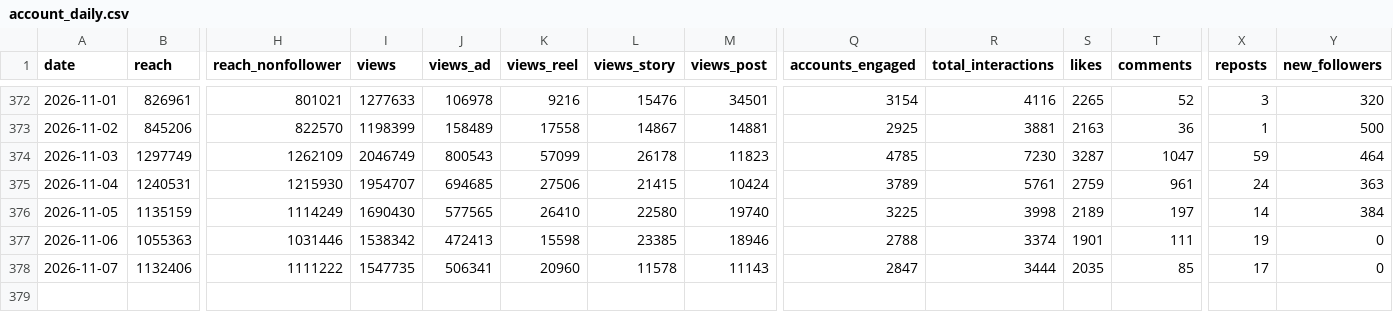
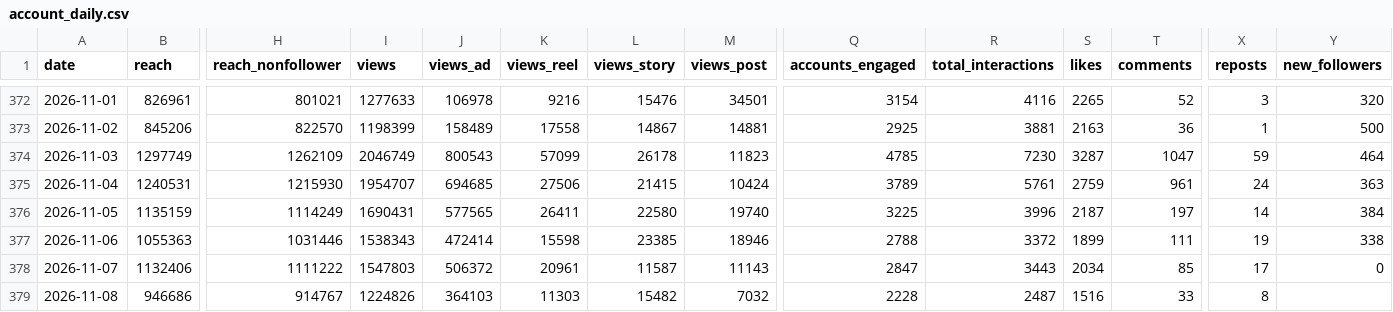
Before and after one commit to timkacloud-blip/bellissimo-instagram, a CSV file: data/account_daily.csv, drawn as a sheet; only a part is shown, gaps mark what is left out; rows hold the shown columns only; the diff names each change by its address in the sheet, - before the commit and + after, or states it on an @@ line.

```diff
--- a/data/account_daily.csv
+++ b/data/account_daily.csv
-I376 (views): 1690430
+I376 (views): 1690431
-K376 (views_reel): 26410
+K376 (views_reel): 26411
-R376 (total_interactions): 3998
+R376 (total_interactions): 3996
-S376 (likes): 2189
+S376 (likes): 2187
-I377 (views): 1538342
+I377 (views): 1538343
-J377 (views_ad): 472413
+J377 (views_ad): 472414
-R377 (total_interactions): 3374
+R377 (total_interactions): 3372
-S377 (likes): 1901
+S377 (likes): 1899
-Y377 (new_followers): 0
+Y377 (new_followers): 338
-I378 (views): 1547735
+I378 (views): 1547803
-J378 (views_ad): 506341
+J378 (views_ad): 506372
-K378 (views_reel): 20960
+K378 (views_reel): 20961
-L378 (views_story): 11578
+L378 (views_story): 11587
-R378 (total_interactions): 3444
+R378 (total_interactions): 3443
-S378 (likes): 2035
+S378 (likes): 2034
+row 379: 2026-11-08 | 946686 | 914767 | 1224826 | 364103 | 11303 | 15482 | 7032 | 2228 | 2487 | 1516 | 33 | 8
```
Also changed, not shown: data/ads_media.csv, data/comp_daily.csv, 10 other files.
